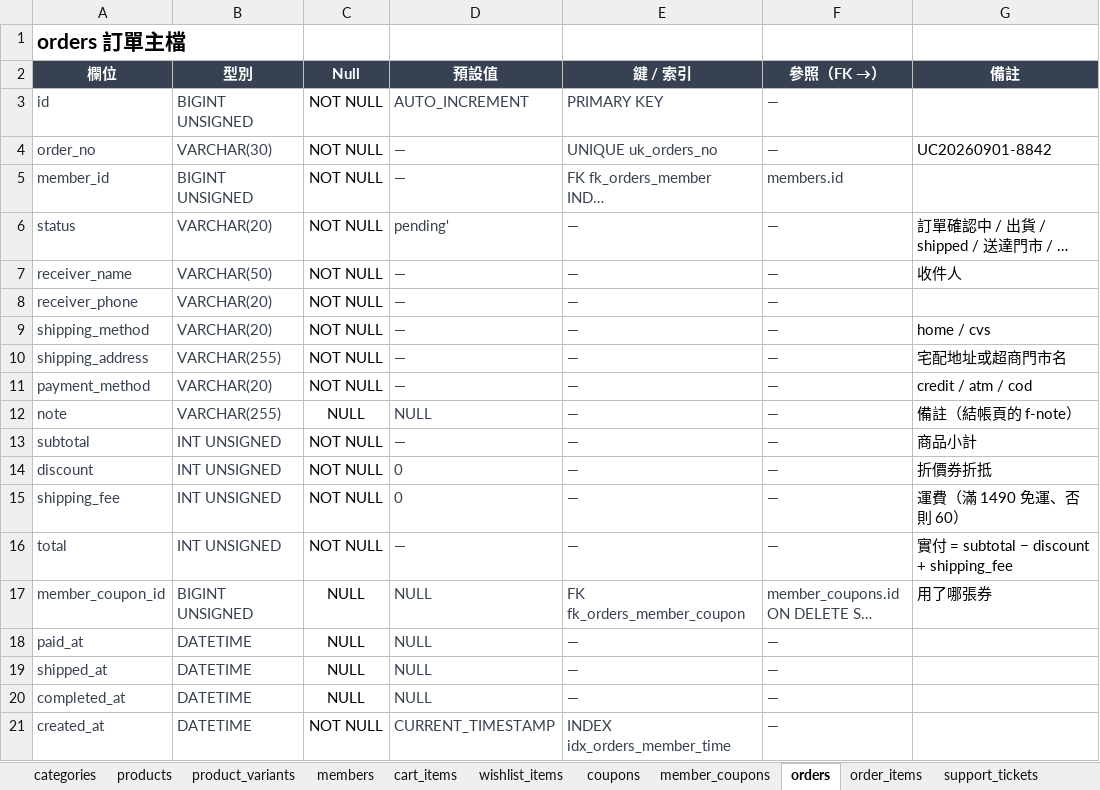
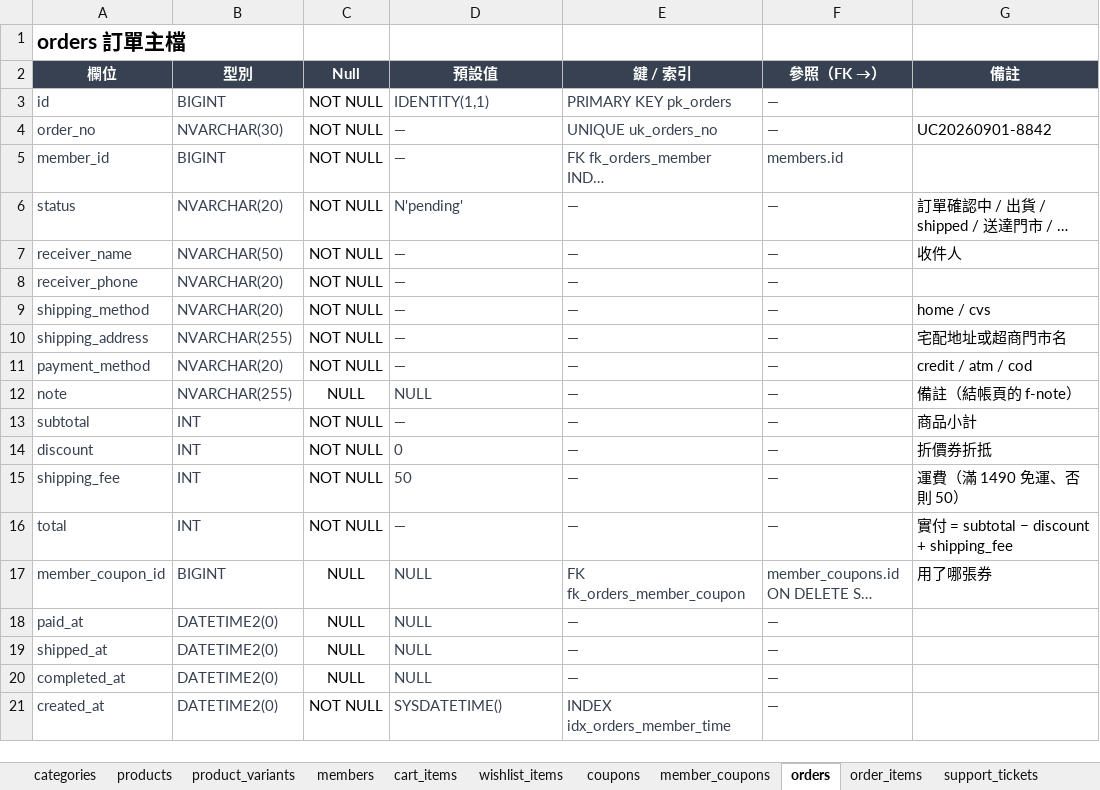
Before and after one commit to bxumsle000-cmd/Unicloth, an Excel workbook: docs/database-design.xlsx, sheet orders, drawn as a sheet; long unchanged cells end in …; values as stored, in another font and other column widths than the file's, no borders; the diff names each change by its address in the sheet, - before the commit and + after, or states it on an @@ line.

```diff
--- a/docs/database-design.xlsx (sheet orders)
+++ b/docs/database-design.xlsx (sheet orders)
-B3 (型別): BIGINT UNSIGNED
+B3 (型別): BIGINT
-D3 (預設值): AUTO_INCREMENT
+D3 (預設值): IDENTITY(1,1)
-E3 (鍵 / 索引): PRIMARY KEY
+E3 (鍵 / 索引): PRIMARY KEY pk_orders
-B4 (型別): VARCHAR(30)
+B4 (型別): NVARCHAR(30)
-B5 (型別): BIGINT UNSIGNED
+B5 (型別): BIGINT
-B6 (型別): VARCHAR(20)
+B6 (型別): NVARCHAR(20)
-D6 (預設值): pending'
+D6 (預設值): N'pending'
-B7 (型別): VARCHAR(50)
+B7 (型別): NVARCHAR(50)
-B8:B9 (型別): VARCHAR(20)
+B8:B9 (型別): NVARCHAR(20)
-B10 (型別): VARCHAR(255)
+B10 (型別): NVARCHAR(255)
-B11 (型別): VARCHAR(20)
+B11 (型別): NVARCHAR(20)
-B12 (型別): VARCHAR(255)
+B12 (型別): NVARCHAR(255)
-B13:B16 (型別): INT UNSIGNED
+B13:B16 (型別): INT
-D15 (預設值): 0
+D15 (預設值): 50
-G15 (備註): 運費（滿 1490 免運、否則 60）
+G15 (備註): 運費（滿 1490 免運、否則 50）
-B17 (型別): BIGINT UNSIGNED
+B17 (型別): BIGINT
-B18:B21 (型別): DATETIME
+B18:B21 (型別): DATETIME2(0)
-D21 (預設值): CURRENT_TIMESTAMP
+D21 (預設值): SYSDATETIME()
```
Also changed, not shown: sheet members, sheet coupons, sheet products, sheet support_tickets, sheet order_items, sheet product_variants, 4 more sheets.
